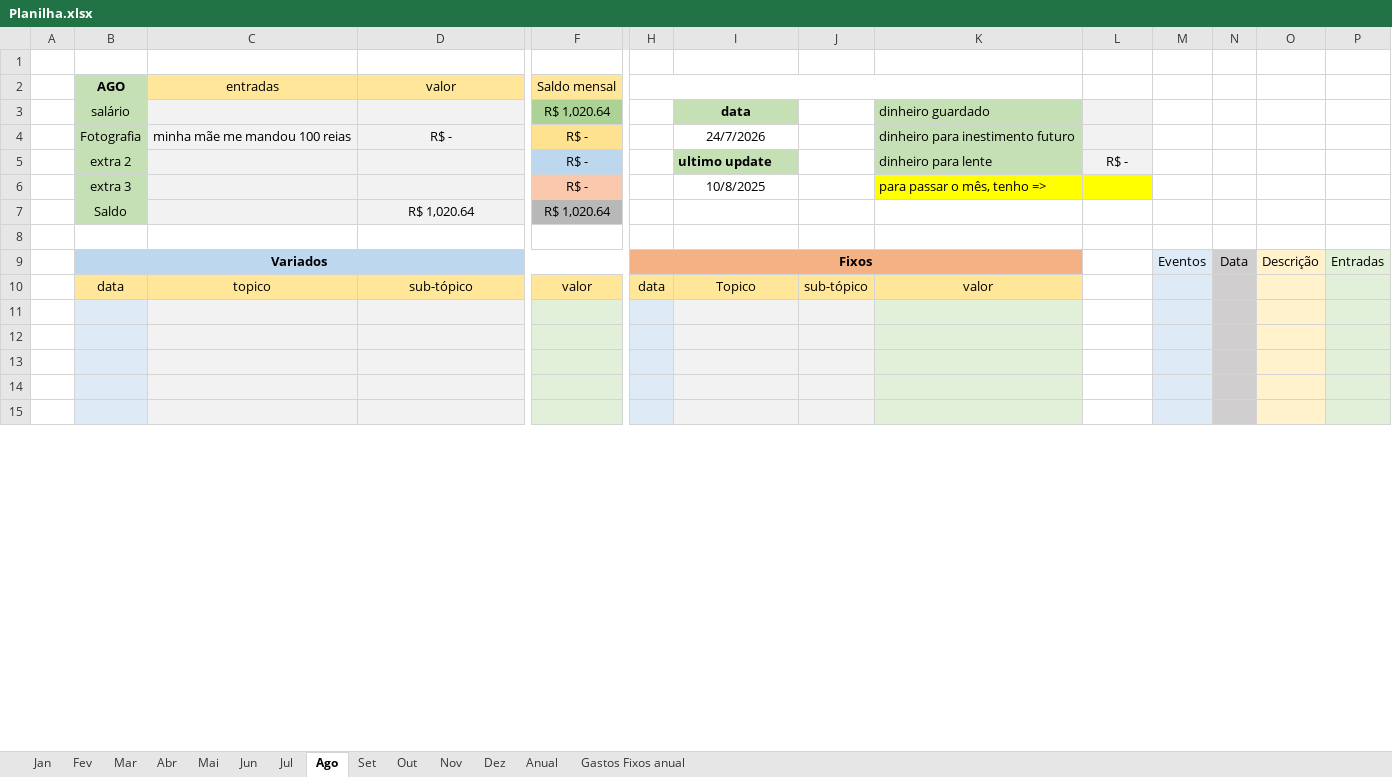
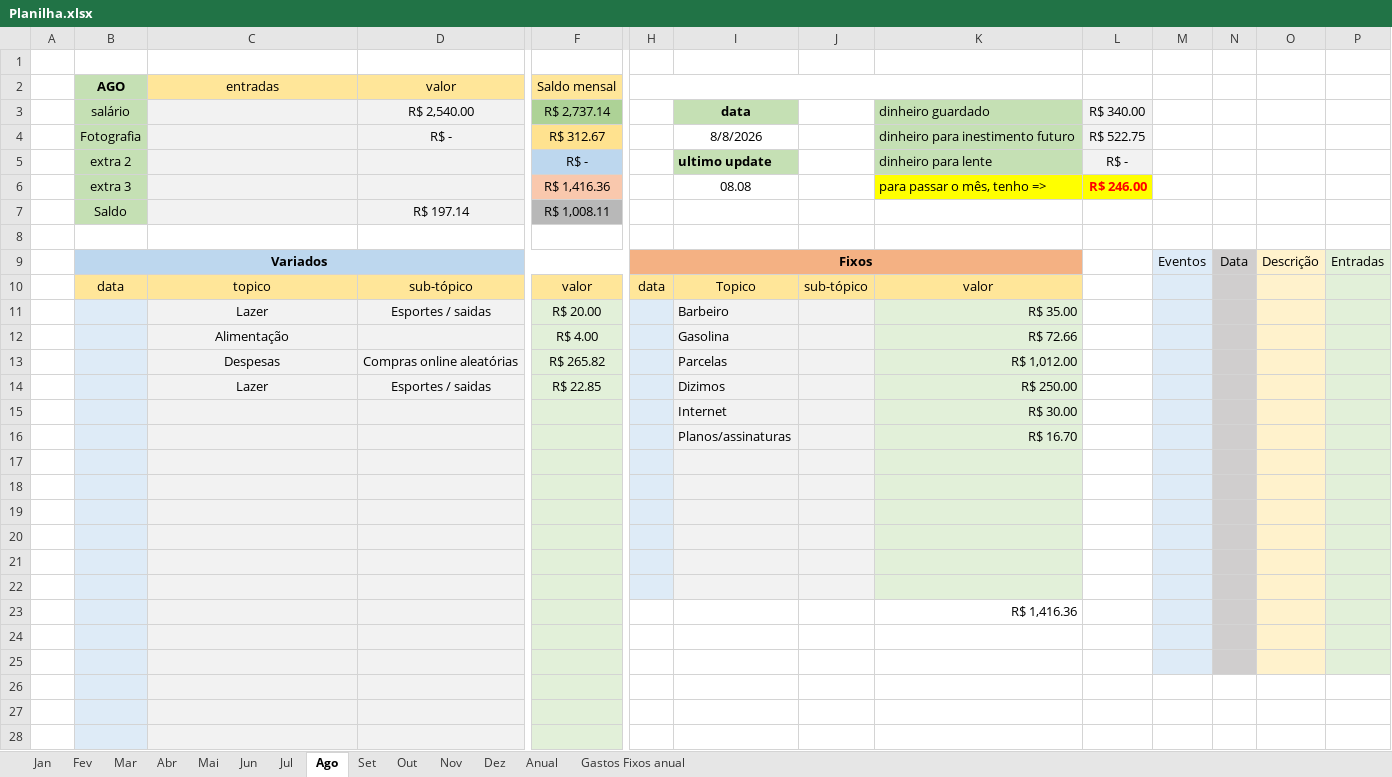
Before and after one commit to MiguelOliveira07/JavaScript, an Excel workbook: arquivos extras/Planilha.xlsx, sheet Ago, drawn as a sheet; only a part is shown, gaps mark what is left out; values as stored, in another font and other column widths than the file's, no borders; addresses are those after the commit; rows hold the shown columns only; the diff covers the shown part only; the diff names each change by its address in the sheet, - before the commit and + after, or states it on an @@ line.

```diff
--- a/arquivos extras/Planilha.xlsx (sheet Ago)
+++ b/arquivos extras/Planilha.xlsx (sheet Ago)
-D3 (valor): (empty)
+D3 (valor): R$ 2,540.00
-F3 (Saldo mensal): R$ 1,020.64
+F3 (Saldo mensal): R$ 2,737.14
-L3: (empty)
+L3: R$ 340.00
-C4 (entradas): minha mãe me mandou 100 reias
+C4 (entradas): (empty)
-F4 (Saldo mensal): R$ -
+F4 (Saldo mensal): R$ 312.67
-I4: 24/7/2026
+I4: 8/8/2026
-L4: (empty)
+L4: R$ 522.75
-F6 (Saldo mensal): R$ -
+F6 (Saldo mensal): R$ 1,416.36
-I6: 10/8/2025
+I6: 08.08
-L6: (empty)
+L6: R$ 246.00
-D7 (valor): R$ 1,020.64
+D7 (valor): R$ 197.14
-F7 (Saldo mensal): R$ 1,020.64
+F7 (Saldo mensal): R$ 1,008.11
+row 11:  |  | Lazer | Esportes / saidas | R$ 20.00 |  | Barbeiro |  | R$ 35.00
+row 12:  |  | Alimentação |  | R$ 4.00 |  | Gasolina |  | R$ 72.66
+row 13:  |  | Despesas | Compras online aleatórias | R$ 265.82 |  | Parcelas |  | R$ 1,012.00
+row 14:  |  | Lazer | Esportes / saidas | R$ 22.85 |  | Dizimos |  | R$ 250.00
+row 15:  |  |  |  |  |  | Internet |  | R$ 30.00
+row 16:  |  |  |  |  |  | Planos/assinaturas |  | R$ 16.70
+row 17: (empty)
+row 18: (empty)
+row 19: (empty)
+row 20: (empty)
+row 21: (empty)
+row 22: (empty)
+row 23:  |  |  |  |  |  |  |  | R$ 1,416.36
-H24:H28 fill: #DEEBF7
+H24:H28 fill: none
-I24:J28 fill: #F2F2F2
+I24:J28 fill: none
-K24:K28 fill: #E2F0D9
+K24:K28 fill: none
-M26:M28 fill: #DEEBF7
+M26:M28 fill: none
-N26:N28 fill: #D0CECE
+N26:N28 fill: none
-O26:O28 fill: #FFF2CC
+O26:O28 fill: none
-P26:P28 fill: #E2F0D9
+P26:P28 fill: none
```
Also changed, not shown: 13 removed rows, 7 edited cells and cell formats elsewhere in this sheet, sheet Anual, sheet Jul, sheet Set, sheet Out, sheet Nov, sheet Dez, 6 more sheets, charts or pictures, 1 other file.
